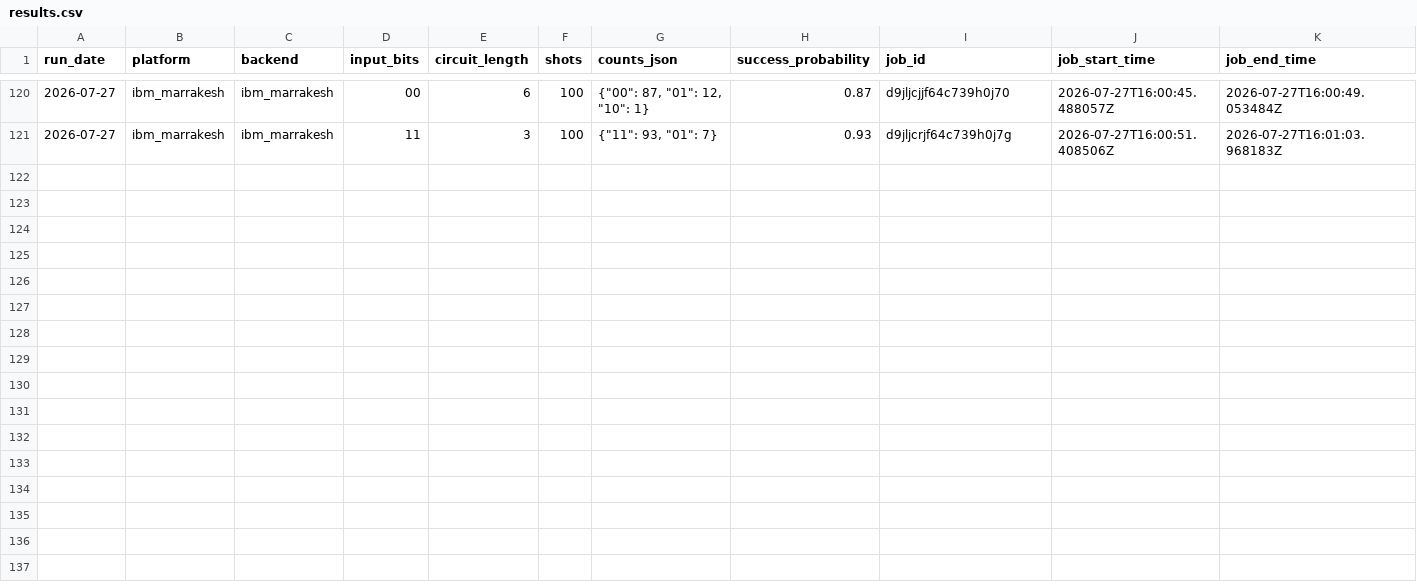
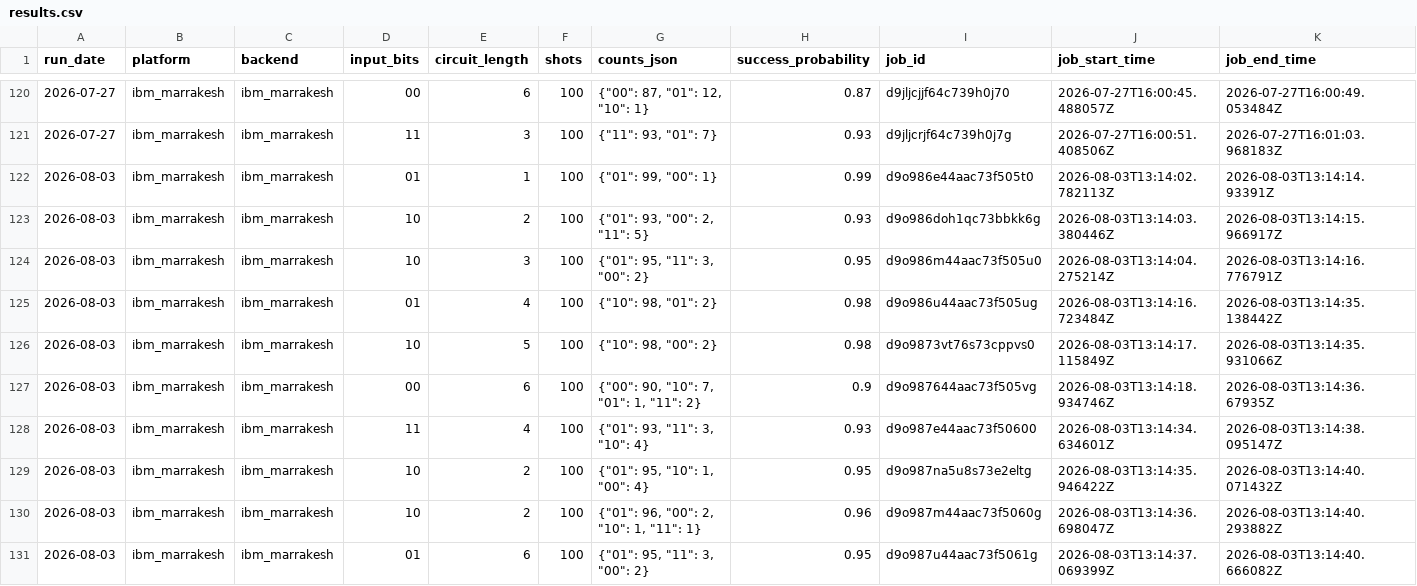
Before and after one commit to InsightSoftmax/quantum-stability, a CSV file: data/ibm_marrakesh/results.csv, drawn as a sheet; only a part is shown, gaps mark what is left out; rows hold the shown columns only; the diff names each change by its address in the sheet, - before the commit and + after, or states it on an @@ line.

```diff
--- a/data/ibm_marrakesh/results.csv
+++ b/data/ibm_marrakesh/results.csv
+row 122: 2026-08-03 | ibm_marrakesh | ibm_marrakesh | 01 | 1 | 100 | {"01": 99, "00": 1} | 0.99 | d9o986e44aac73f505t0 | 2026-08-03T13:14:02.782113Z | 2026-08-03T13:14:14.93391Z
+row 123: 2026-08-03 | ibm_marrakesh | ibm_marrakesh | 10 | 2 | 100 | {"01": 93, "00": 2, "11": 5} | 0.93 | d9o986doh1qc73bbkk6g | 2026-08-03T13:14:03.380446Z | 2026-08-03T13:14:15.966917Z
+row 124: 2026-08-03 | ibm_marrakesh | ibm_marrakesh | 10 | 3 | 100 | {"01": 95, "11": 3, "00": 2} | 0.95 | d9o986m44aac73f505u0 | 2026-08-03T13:14:04.275214Z | 2026-08-03T13:14:16.776791Z
+row 125: 2026-08-03 | ibm_marrakesh | ibm_marrakesh | 01 | 4 | 100 | {"10": 98, "01": 2} | 0.98 | d9o986u44aac73f505ug | 2026-08-03T13:14:16.723484Z | 2026-08-03T13:14:35.138442Z
+row 126: 2026-08-03 | ibm_marrakesh | ibm_marrakesh | 10 | 5 | 100 | {"10": 98, "00": 2} | 0.98 | d9o9873vt76s73cppvs0 | 2026-08-03T13:14:17.115849Z | 2026-08-03T13:14:35.931066Z
+row 127: 2026-08-03 | ibm_marrakesh | ibm_marrakesh | 00 | 6 | 100 | {"00": 90, "10": 7, "01": 1, "11": 2} | 0.9 | d9o987644aac73f505vg | 2026-08-03T13:14:18.934746Z | 2026-08-03T13:14:36.67935Z
+row 128: 2026-08-03 | ibm_marrakesh | ibm_marrakesh | 11 | 4 | 100 | {"01": 93, "11": 3, "10": 4} | 0.93 | d9o987e44aac73f50600 | 2026-08-03T13:14:34.634601Z | 2026-08-03T13:14:38.095147Z
+row 129: 2026-08-03 | ibm_marrakesh | ibm_marrakesh | 10 | 2 | 100 | {"01": 95, "10": 1, "00": 4} | 0.95 | d9o987na5u8s73e2eltg | 2026-08-03T13:14:35.946422Z | 2026-08-03T13:14:40.071432Z
+row 130: 2026-08-03 | ibm_marrakesh | ibm_marrakesh | 10 | 2 | 100 | {"01": 96, "00": 2, "10": 1, "11": 1} | 0.96 | d9o987m44aac73f5060g | 2026-08-03T13:14:36.698047Z | 2026-08-03T13:14:40.293882Z
+row 131: 2026-08-03 | ibm_marrakesh | ibm_marrakesh | 01 | 6 | 100 | {"01": 95, "11": 3, "00": 2} | 0.95 | d9o987u44aac73f5061g | 2026-08-03T13:14:37.069399Z | 2026-08-03T13:14:40.666082Z
```
Also changed, not shown: data/ibm_pittsburgh/results.csv, 2 other files.
